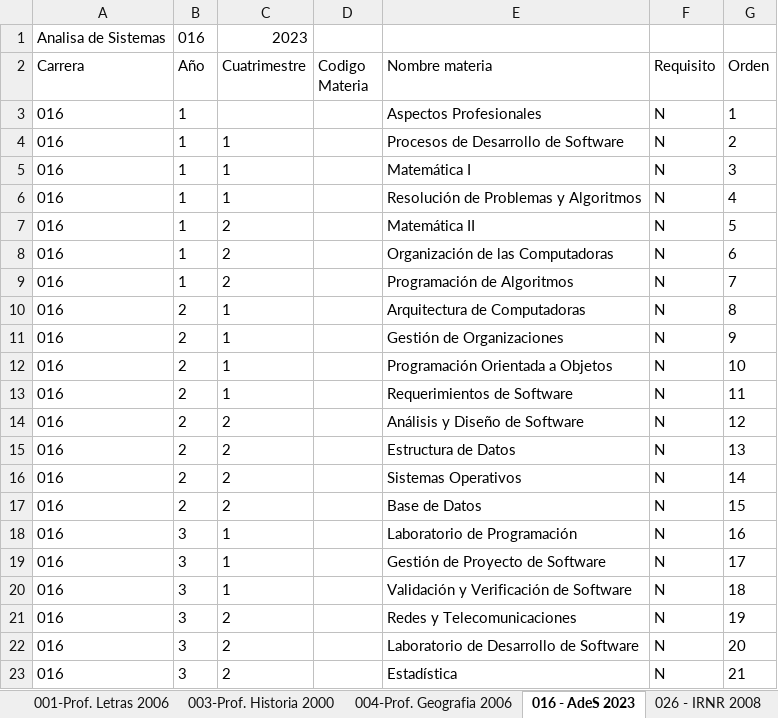
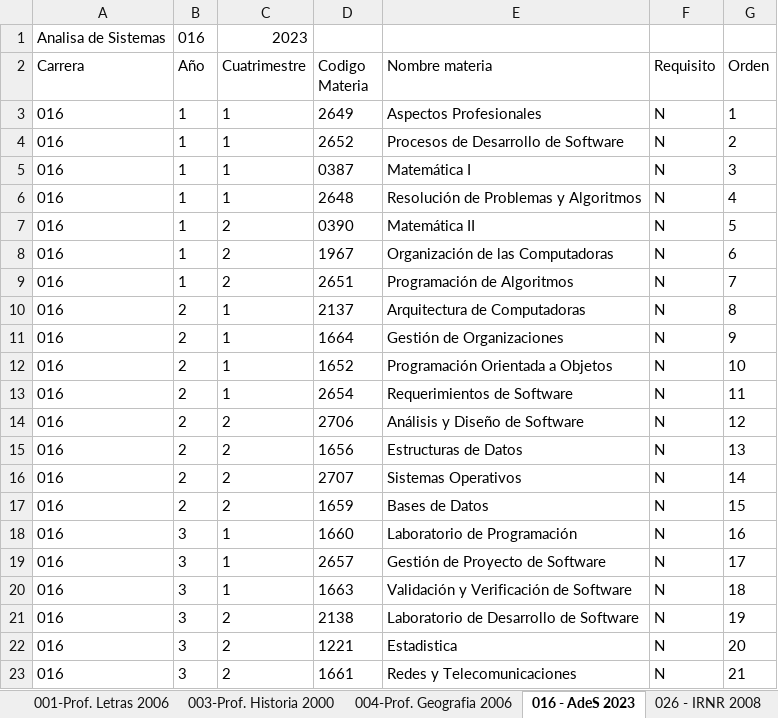
Before and after one commit to SantillanDottaLucas/eGraduados, an Excel workbook: A-Documentacion/C-Construccion/eGraduados_Construccion_PlanesEstudio.xlsx, sheet 016 - AdeS 2023, drawn as a sheet; values as stored, in another font and other column widths than the file's, no borders; table styles not drawn; the diff names each change by its address in the sheet, - before the commit and + after, or states it on an @@ line.

```diff
--- a/A-Documentacion/C-Construccion/eGraduados_Construccion_PlanesEstudio.xlsx (sheet 016 - AdeS 2023)
+++ b/A-Documentacion/C-Construccion/eGraduados_Construccion_PlanesEstudio.xlsx (sheet 016 - AdeS 2023)
-C3 (Cuatrimestre): (empty)
+C3 (Cuatrimestre): 1
-D3 (Codigo Materia): (empty)
+D3 (Codigo Materia): 2649
-D4 (Codigo Materia): (empty)
+D4 (Codigo Materia): 2652
-D5 (Codigo Materia): (empty)
+D5 (Codigo Materia): 0387
-D6 (Codigo Materia): (empty)
+D6 (Codigo Materia): 2648
-D7 (Codigo Materia): (empty)
+D7 (Codigo Materia): 0390
-D8 (Codigo Materia): (empty)
+D8 (Codigo Materia): 1967
-D9 (Codigo Materia): (empty)
+D9 (Codigo Materia): 2651
-D10 (Codigo Materia): (empty)
+D10 (Codigo Materia): 2137
-D11 (Codigo Materia): (empty)
+D11 (Codigo Materia): 1664
-D12 (Codigo Materia): (empty)
+D12 (Codigo Materia): 1652
-D13 (Codigo Materia): (empty)
+D13 (Codigo Materia): 2654
-D14 (Codigo Materia): (empty)
+D14 (Codigo Materia): 2706
-D15 (Codigo Materia): (empty)
+D15 (Codigo Materia): 1656
-E15 (Nombre materia): Estructura de Datos
+E15 (Nombre materia): Estructuras de Datos
-D16 (Codigo Materia): (empty)
+D16 (Codigo Materia): 2707
-D17 (Codigo Materia): (empty)
+D17 (Codigo Materia): 1659
-E17 (Nombre materia): Base de Datos
+E17 (Nombre materia): Bases de Datos
-D18 (Codigo Materia): (empty)
+D18 (Codigo Materia): 1660
-D19 (Codigo Materia): (empty)
+D19 (Codigo Materia): 2657
-D20 (Codigo Materia): (empty)
+D20 (Codigo Materia): 1663
-D21 (Codigo Materia): (empty)
+D21 (Codigo Materia): 2138
-E21 (Nombre materia): Redes y Telecomunicaciones
+E21 (Nombre materia): Laboratorio de Desarrollo de Software
-D22 (Codigo Materia): (empty)
+D22 (Codigo Materia): 1221
-E22 (Nombre materia): Laboratorio de Desarrollo de Software
+E22 (Nombre materia): Estadistica
-D23 (Codigo Materia): (empty)
+D23 (Codigo Materia): 1661
-E23 (Nombre materia): Estadística
+E23 (Nombre materia): Redes y Telecomunicaciones
```
Also changed, not shown: sheet 069- Tec Anal Quim 2023, other sheet tabs, 40 other files.
